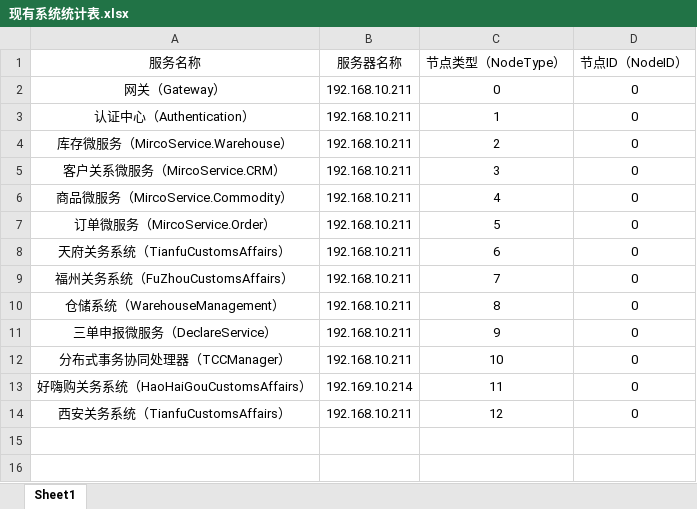
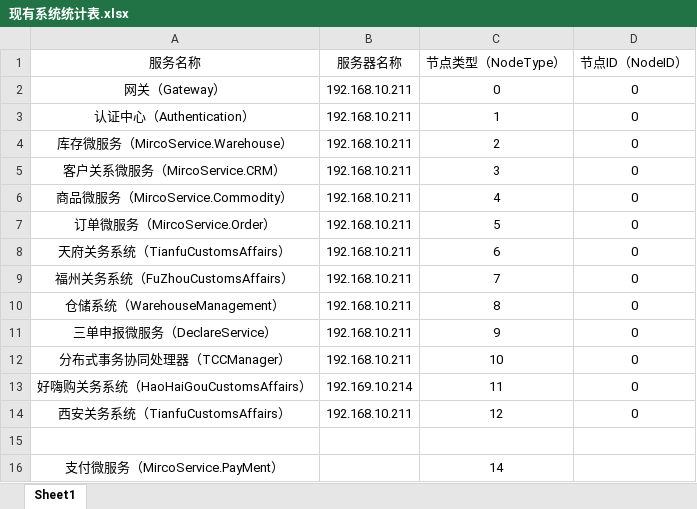
Before and after one commit to ChengduDotneter/Framework, an Excel workbook: RelatedDocument/现有系统统计表.xlsx, sheet Sheet1, drawn as a sheet; values as stored, in another font and other column widths than the file's, no borders; the diff names each change by its address in the sheet, - before the commit and + after, or states it on an @@ line.

Commit message:
update

```diff
--- a/RelatedDocument/现有系统统计表.xlsx (sheet Sheet1)
+++ b/RelatedDocument/现有系统统计表.xlsx (sheet Sheet1)
+row 15: (empty)
+row 16: 支付微服务（MircoService.PayMent） |  | 14
```
